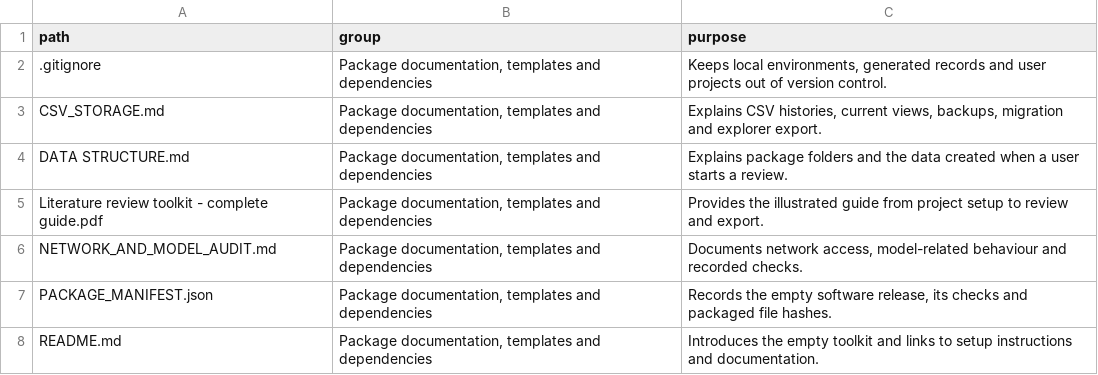
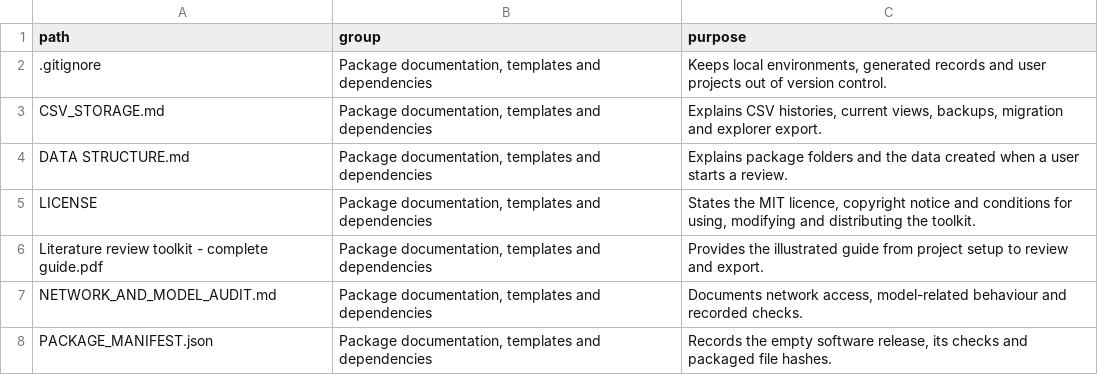
Before and after one commit to felixauch/literature-review-toolkit, a CSV file: Toolkit_File_Inventory.csv, drawn as a sheet; only a part is shown; the shorter side is filled out with more unchanged rows; the diff names each change by its address in the sheet, - before the commit and + after, or states it on an @@ line.

Commit message:
Release toolkit under the MIT licence
Add the MIT licence with copyright 2026 Felix Bleiker. Update the README, full inventory and package manifest for the 123-file release. Toolkit code and empty project templates are unchanged.

```diff
--- a/Toolkit_File_Inventory.csv
+++ b/Toolkit_File_Inventory.csv
+row 5: LICENSE | Package documentation, templates and dependencies | States the MIT licence, copyright notice and conditions for using, modifying and distributing the toolkit.
```
Also changed, not shown: 5 other files.
